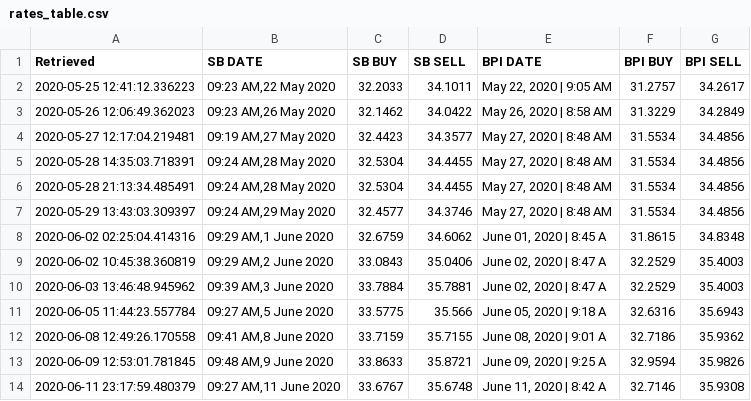
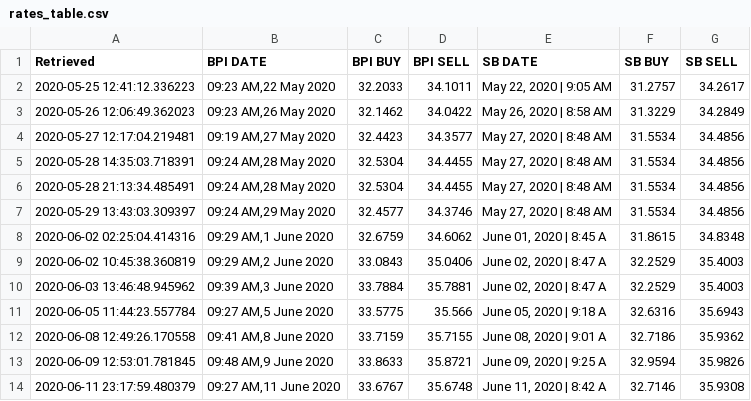
Before and after one commit to marvintensuan/AUD-PHP-arbitrage, a CSV file: rates_table.csv, drawn as a sheet.

Commit message:
Applied change header.py

```diff
--- a/rates_table.csv
+++ b/rates_table.csv
@@ -1,2 +1,2 @@
-Retrieved,SB DATE,SB BUY,SB SELL,BPI DATE,BPI BUY,BPI SELL
+Retrieved,BPI DATE,BPI BUY,BPI SELL,SB DATE,SB BUY,SB SELL
 2020-05-25 12:41:12.336223,"09:23 AM,22 May 2020",32.2033,34.1011,"May 22, 2020 | 9:05 AM",31.2757,34.2617
```
